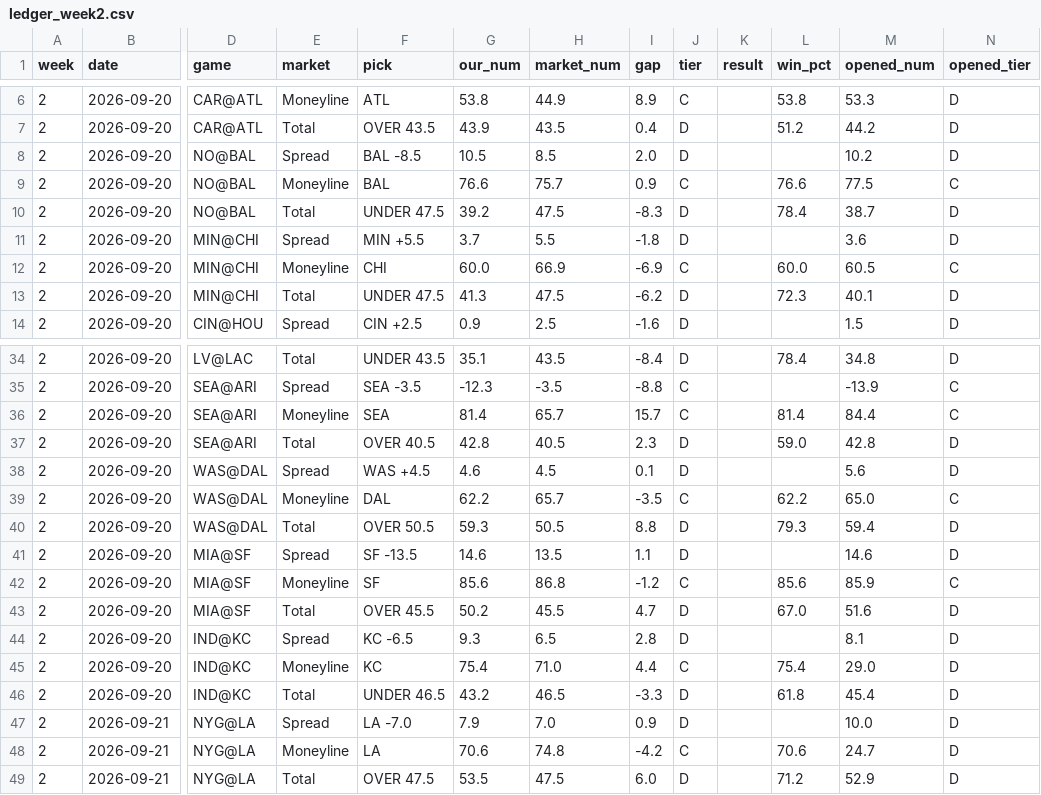
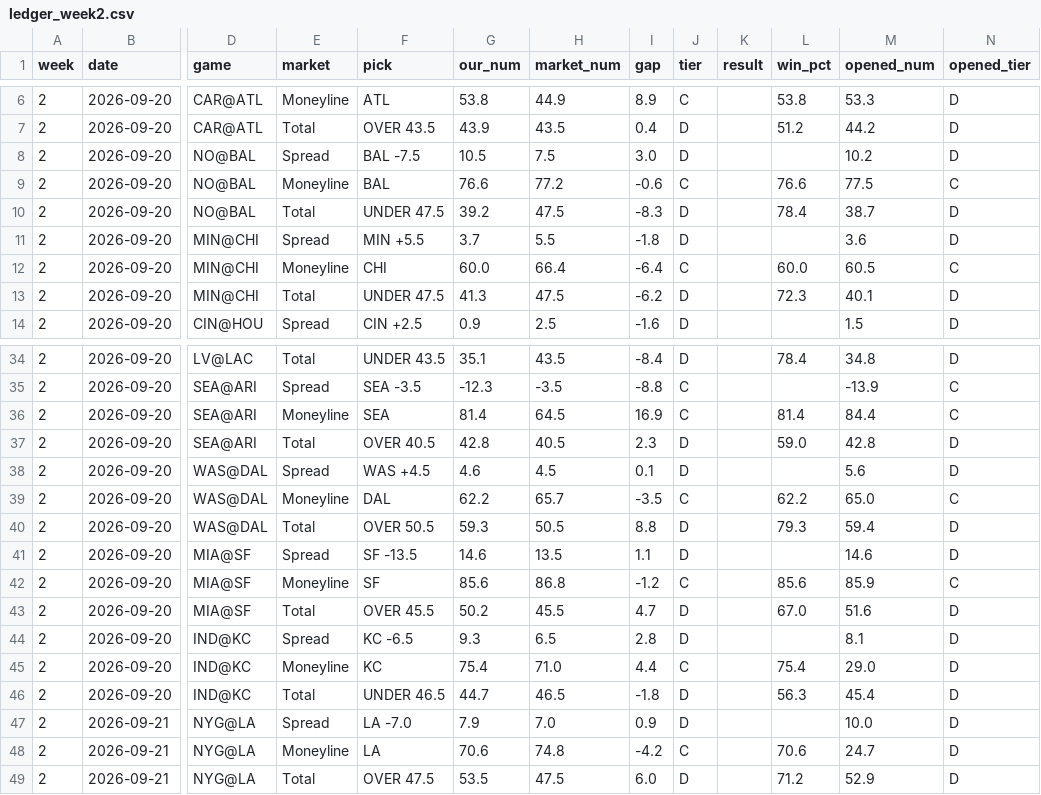
Before and after one commit to fourty2se7en/nfl-card, a CSV file: scripts/ledger_week2.csv, drawn as a sheet; only a part is shown, gaps mark what is left out; the diff names each change by its address in the sheet, - before the commit and + after, or states it on an @@ line.

```diff
--- a/scripts/ledger_week2.csv
+++ b/scripts/ledger_week2.csv
-F8 (pick): BAL -8.5
+F8 (pick): BAL -7.5
-H8 (market_num): 8.5
+H8 (market_num): 7.5
-I8 (gap): 2.0
+I8 (gap): 3.0
-H9 (market_num): 75.7
+H9 (market_num): 77.2
-I9 (gap): 0.9
+I9 (gap): -0.6
-H12 (market_num): 66.9
+H12 (market_num): 66.4
-I12 (gap): -6.9
+I12 (gap): -6.4
-H36 (market_num): 65.7
+H36 (market_num): 64.5
-I36 (gap): 15.7
+I36 (gap): 16.9
-G46 (our_num): 43.2
+G46 (our_num): 44.7
-I46 (gap): -3.3
+I46 (gap): -1.8
-L46 (win_pct): 61.8
+L46 (win_pct): 56.3
```
Also changed, not shown: scripts/ledger_history.csv, scripts/power_ratings.csv, 6 other files.
